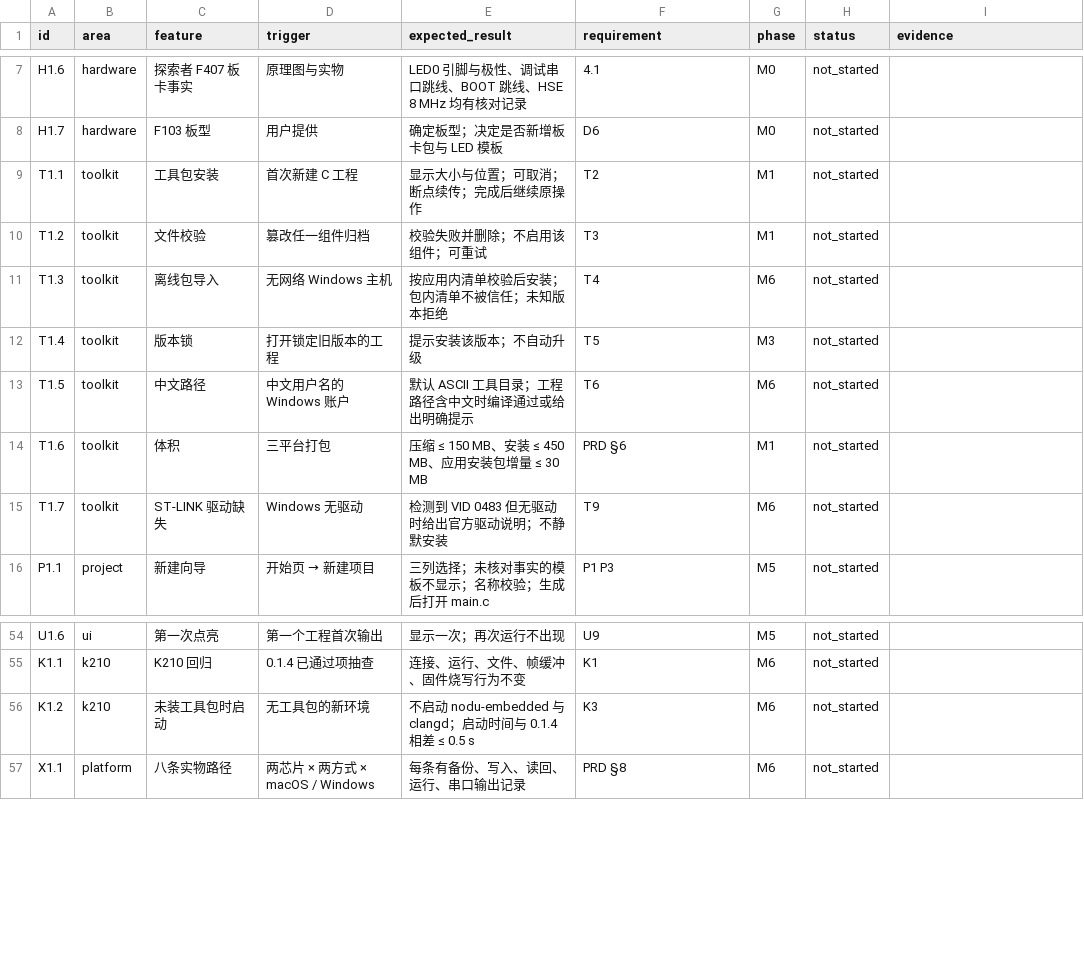
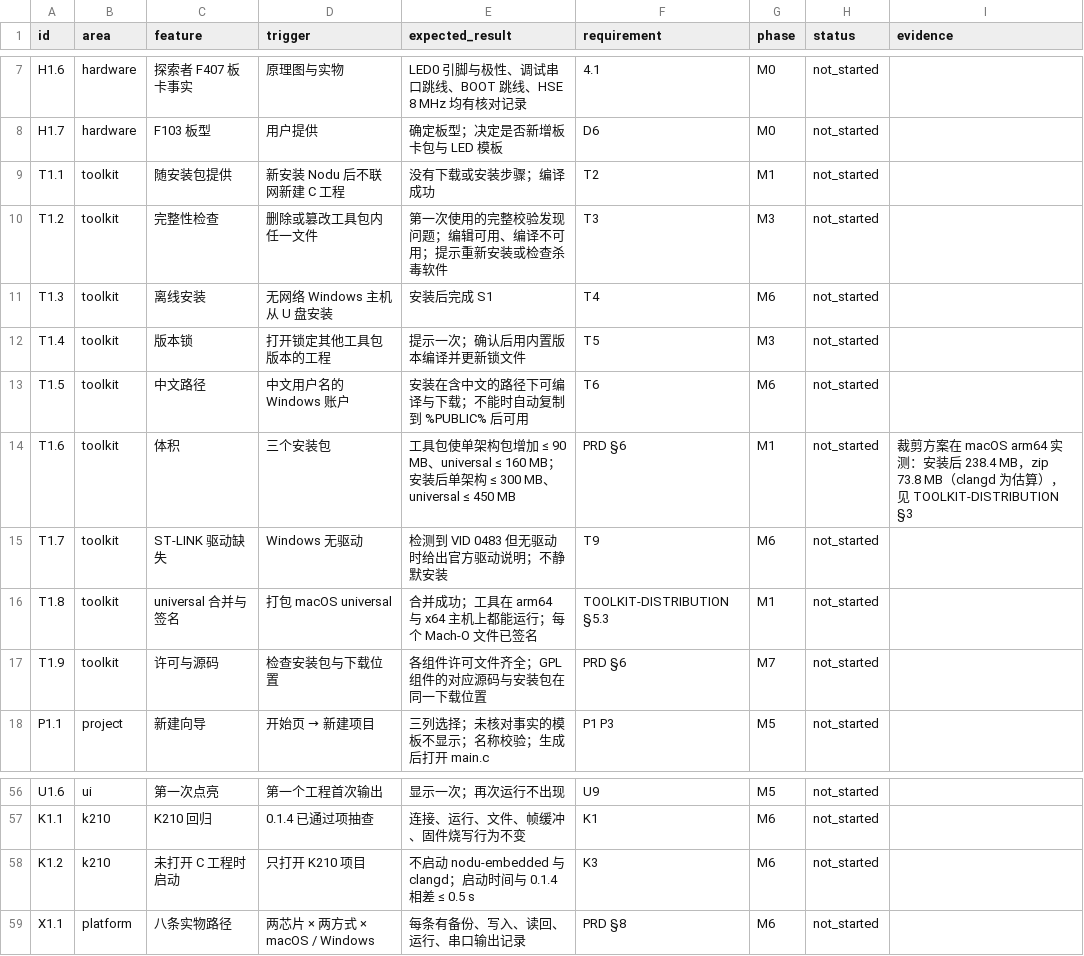
Before and after one commit to libai1024/nodu, a CSV file: docs/0.2.1/acceptance.csv, drawn as a sheet; only a part is shown, gaps mark what is left out.

```diff
--- a/docs/0.2.1/acceptance.csv
+++ b/docs/0.2.1/acceptance.csv
@@ -8,9 +8,11 @@ H1.6,hardware,探索者 F407 板卡事实,原理图与实物,LED0 引脚与极
 H1.7,hardware,F103 板型,用户提供,确定板型；决定是否新增板卡包与 LED 模板,D6,M0,not_started,
-T1.1,toolkit,工具包安装,首次新建 C 工程,显示大小与位置；可取消；断点续传；完成后继续原操作,T2,M1,not_started,
-T1.2,toolkit,文件校验,篡改任一组件归档,校验失败并删除；不启用该组件；可重试,T3,M1,not_started,
-T1.3,toolkit,离线包导入,无网络 Windows 主机,按应用内清单校验后安装；包内清单不被信任；未知版本拒绝,T4,M6,not_started,
-T1.4,toolkit,版本锁,打开锁定旧版本的工程,提示安装该版本；不自动升级,T5,M3,not_started,
-T1.5,toolkit,中文路径,中文用户名的 Windows 账户,默认 ASCII 工具目录；工程路径含中文时编译通过或给出明确提示,T6,M6,not_started,
-T1.6,toolkit,体积,三平台打包,压缩 ≤ 150 MB、安装 ≤ 450 MB、应用安装包增量 ≤ 30 MB,PRD §6,M1,not_started,
+T1.1,toolkit,随安装包提供,新安装 Nodu 后不联网新建 C 工程,没有下载或安装步骤；编译成功,T2,M1,not_started,
+T1.2,toolkit,完整性检查,删除或篡改工具包内任一文件,第一次使用的完整校验发现问题；编辑可用、编译不可用；提示重新安装或检查杀毒软件,T3,M3,not_started,
+T1.3,toolkit,离线安装,无网络 Windows 主机从 U 盘安装,安装后完成 S1,T4,M6,not_started,
+T1.4,toolkit,版本锁,打开锁定其他工具包版本的工程,提示一次；确认后用内置版本编译并更新锁文件,T5,M3,not_started,
+T1.5,toolkit,中文路径,中文用户名的 Windows 账户,安装在含中文的路径下可编译与下载；不能时自动复制到 %PUBLIC% 后可用,T6,M6,not_started,
+T1.6,toolkit,体积,三个安装包,工具包使单架构包增加 ≤ 90 MB、universal ≤ 160 MB；安装后单架构 ≤ 300 MB、universal ≤ 450 MB,PRD §6,M1,not_started,裁剪方案在 macOS arm64 实测：安装后 238.4 MB，zip 73.8 MB（clangd 为估算），见 TOOLKIT-DISTRIBUTION §3
 T1.7,toolkit,ST-LINK 驱动缺失,Windows 无驱动,检测到 VID 0483 但无驱动时给出官方驱动说明；不静默安装,T9,M6,not_started,
+T1.8,toolkit,universal 合并与签名,打包 macOS universal,合并成功；工具在 arm64 与 x64 主机上都能运行；每个 Mach-O 文件已签名,TOOLKIT-DISTRIBUTION §5.3,M1,not_started,
+T1.9,toolkit,许可与源码,检查安装包与下载位置,各组件许可文件齐全；GPL 组件的对应源码与安装包在同一下载位置,PRD §6,M7,not_started,
 P1.1,project,新建向导,开始页 → 新建项目,三列选择；未核对事实的模板不显示；名称校验；生成后打开 main.c,P1 P3,M5,not_started,
@@ -55,3 +57,3 @@ U1.6,ui,第一次点亮,第一个工程首次输出,显示一次；再次运行
 K1.1,k210,K210 回归,0.1.4 已通过项抽查,连接、运行、文件、帧缓冲、固件烧写行为不变,K1,M6,not_started,
-K1.2,k210,未装工具包时启动,无工具包的新环境,不启动 nodu-embedded 与 clangd；启动时间与 0.1.4 相差 ≤ 0.5 s,K3,M6,not_started,
+K1.2,k210,未打开 C 工程时启动,只打开 K210 项目,不启动 nodu-embedded 与 clangd；启动时间与 0.1.4 相差 ≤ 0.5 s,K3,M6,not_started,
 X1.1,platform,八条实物路径,两芯片 × 两方式 × macOS / Windows,每条有备份、写入、读回、运行、串口输出记录,PRD §8,M6,not_started,
```
Also changed, not shown: 8 other files.
